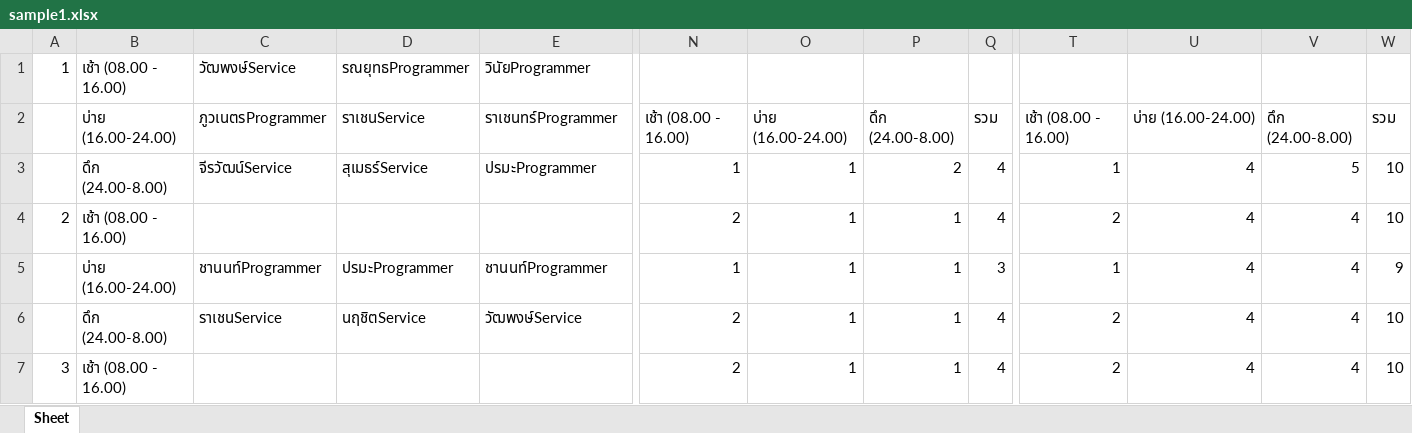
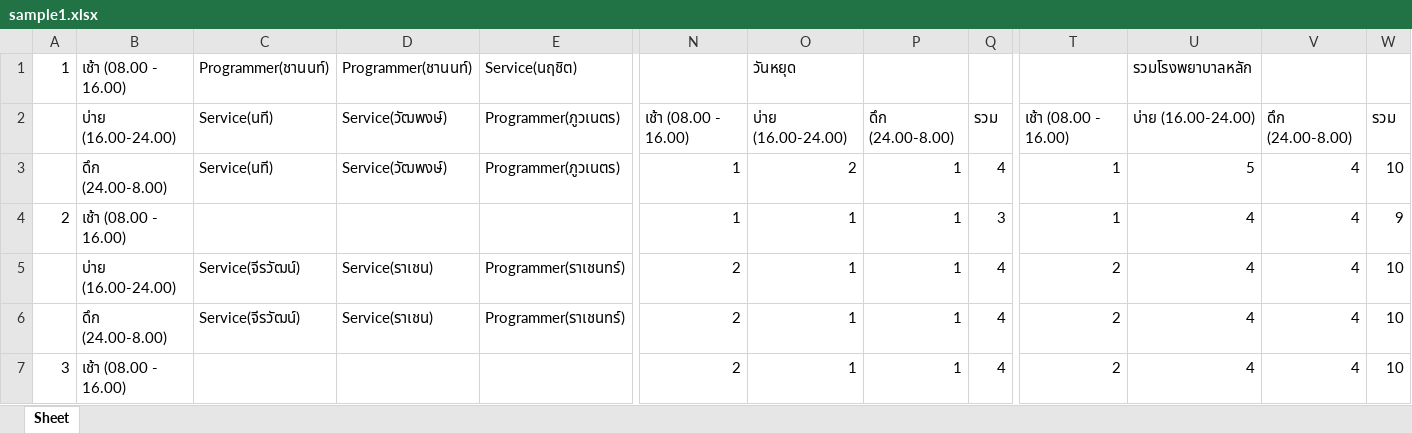
Before and after one commit to xuvu/schedule-optimization, an Excel workbook: sample1.xlsx, sheet Sheet, drawn as a sheet; only a part is shown, gaps mark what is left out; values as stored, in another font and other column widths than the file's, no cell formats; removed rows and columns are numbered as before the commit, all else as after; rows hold the shown columns only; the diff covers the shown part only; the diff names each change by its address in the sheet, - before the commit and + after, or states it on an @@ line.

```diff
--- a/sample1.xlsx (sheet Sheet)
+++ b/sample1.xlsx (sheet Sheet)
-row 1: 1 | เช้า (08.00 - 16.00) | วัฒพงษ์Service | รณยุทธProgrammer | วินัยProgrammer
+row 1: 1 | เช้า (08.00 - 16.00) | Programmer(ชานนท์) | Programmer(ชานนท์) | Service(นฤชิต) |  | วันหยุด |  |  |  | รวมโรงพยาบาลหลัก
-C2: ภูวเนตรProgrammer
+C2: Service(นที)
-D2: ราเชนService
+D2: Service(วัฒพงษ์)
-E2: ราเชนทร์Programmer
+E2: Programmer(ภูวเนตร)
-C3: จีรวัฒน์Service
+C3: Service(นที)
-D3: สุเมธร์Service
+D3: Service(วัฒพงษ์)
-E3: ปรมะProgrammer
+E3: Programmer(ภูวเนตร)
-O3: 1
+O3: 2
-P3: 2
+P3: 1
-U3: 4
+U3: 5
-V3: 5
+V3: 4
-N4: 2
+N4: 1
-Q4: 4
+Q4: 3
-T4: 2
+T4: 1
-W4: 10
+W4: 9
-C5: ชานนท์Programmer
+C5: Service(จีรวัฒน์)
-D5: ปรมะProgrammer
+D5: Service(ราเชน)
-E5: ชานนท์Programmer
+E5: Programmer(ราเชนทร์)
-N5: 1
+N5: 2
-Q5: 3
+Q5: 4
-T5: 1
+T5: 2
-W5: 9
+W5: 10
-C6: ราเชนService
+C6: Service(จีรวัฒน์)
-D6: นฤชิตService
+D6: Service(ราเชน)
-E6: วัฒพงษ์Service
+E6: Programmer(ราเชนทร์)
```
Also changed, not shown: 37 added rows, 37 removed rows and 192 edited cells elsewhere in this sheet, cell formats, sample2.xlsx, sample6.xlsx, 13 other files.
